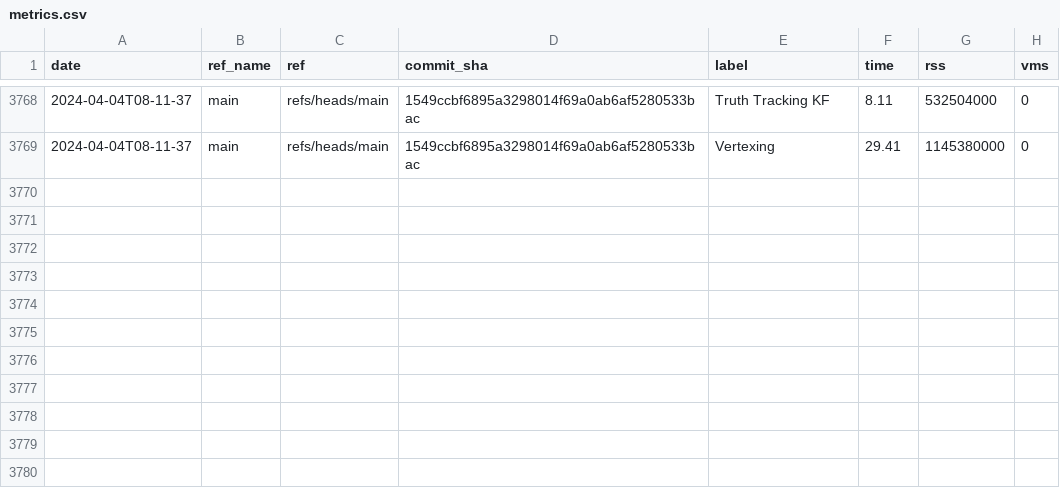
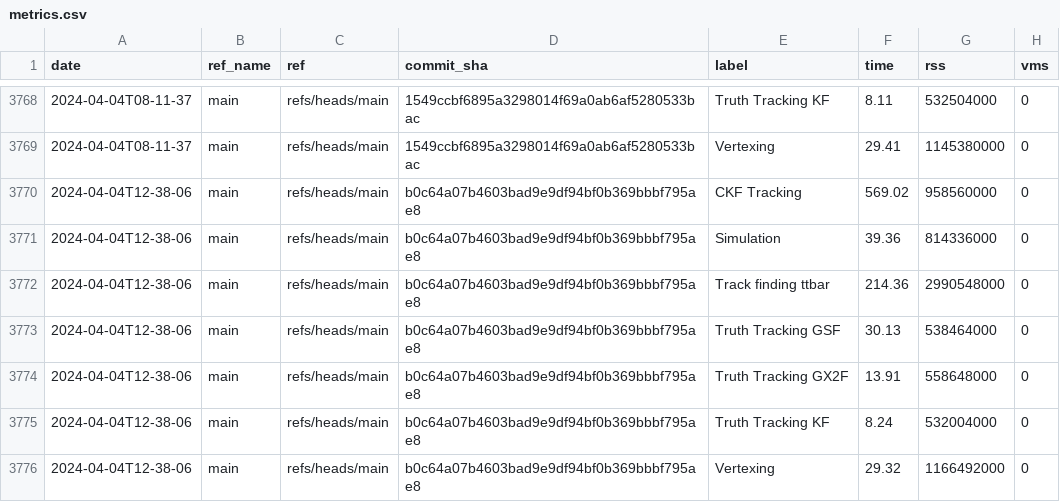
Before and after one commit to acts-project/runtime_metrics, a CSV file: metrics.csv, drawn as a sheet; only a part is shown, gaps mark what is left out; the diff names each change by its address in the sheet, - before the commit and + after, or states it on an @@ line.

```diff
--- a/metrics.csv
+++ b/metrics.csv
+row 3770: 2024-04-04T12-38-06 | main | refs/heads/main | b0c64a07b4603bad9e9df94bf0b369bbbf795ae8 | CKF Tracking | 569.02 | 958560000 | 0
+row 3771: 2024-04-04T12-38-06 | main | refs/heads/main | b0c64a07b4603bad9e9df94bf0b369bbbf795ae8 | Simulation | 39.36 | 814336000 | 0
+row 3772: 2024-04-04T12-38-06 | main | refs/heads/main | b0c64a07b4603bad9e9df94bf0b369bbbf795ae8 | Track finding ttbar | 214.36 | 2990548000 | 0
+row 3773: 2024-04-04T12-38-06 | main | refs/heads/main | b0c64a07b4603bad9e9df94bf0b369bbbf795ae8 | Truth Tracking GSF | 30.13 | 538464000 | 0
+row 3774: 2024-04-04T12-38-06 | main | refs/heads/main | b0c64a07b4603bad9e9df94bf0b369bbbf795ae8 | Truth Tracking GX2F | 13.91 | 558648000 | 0
+row 3775: 2024-04-04T12-38-06 | main | refs/heads/main | b0c64a07b4603bad9e9df94bf0b369bbbf795ae8 | Truth Tracking KF | 8.24 | 532004000 | 0
+row 3776: 2024-04-04T12-38-06 | main | refs/heads/main | b0c64a07b4603bad9e9df94bf0b369bbbf795ae8 | Vertexing | 29.32 | 1166492000 | 0
```
